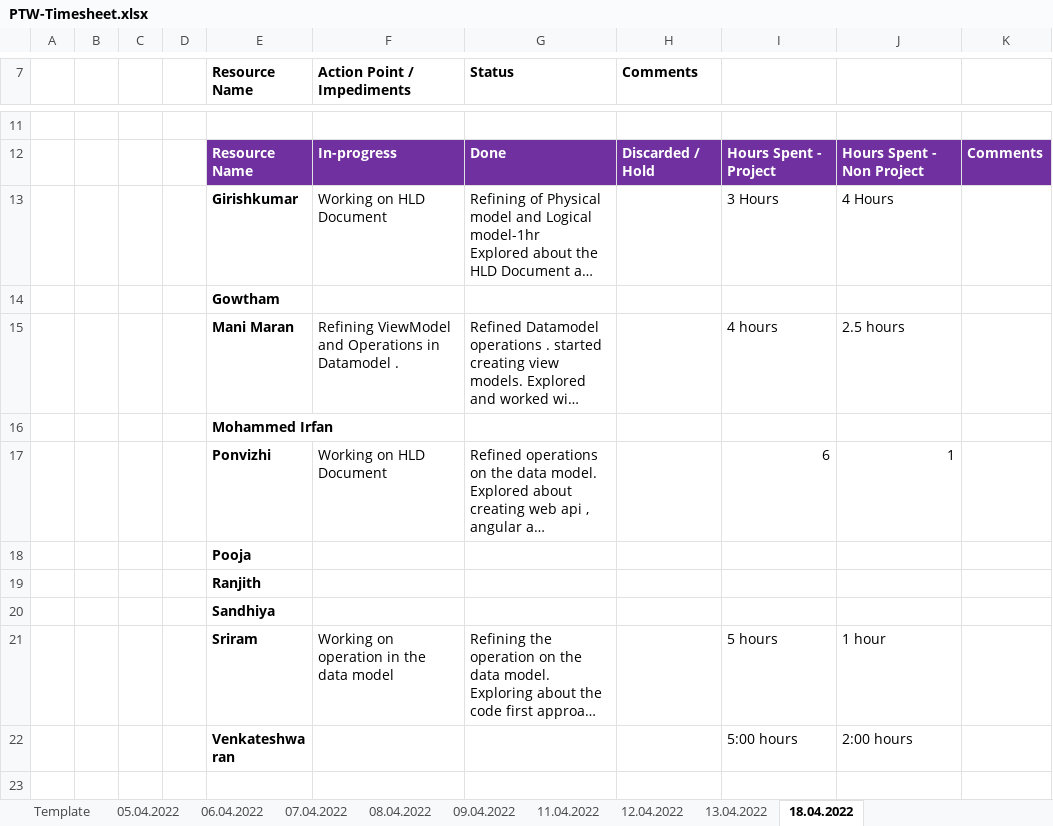
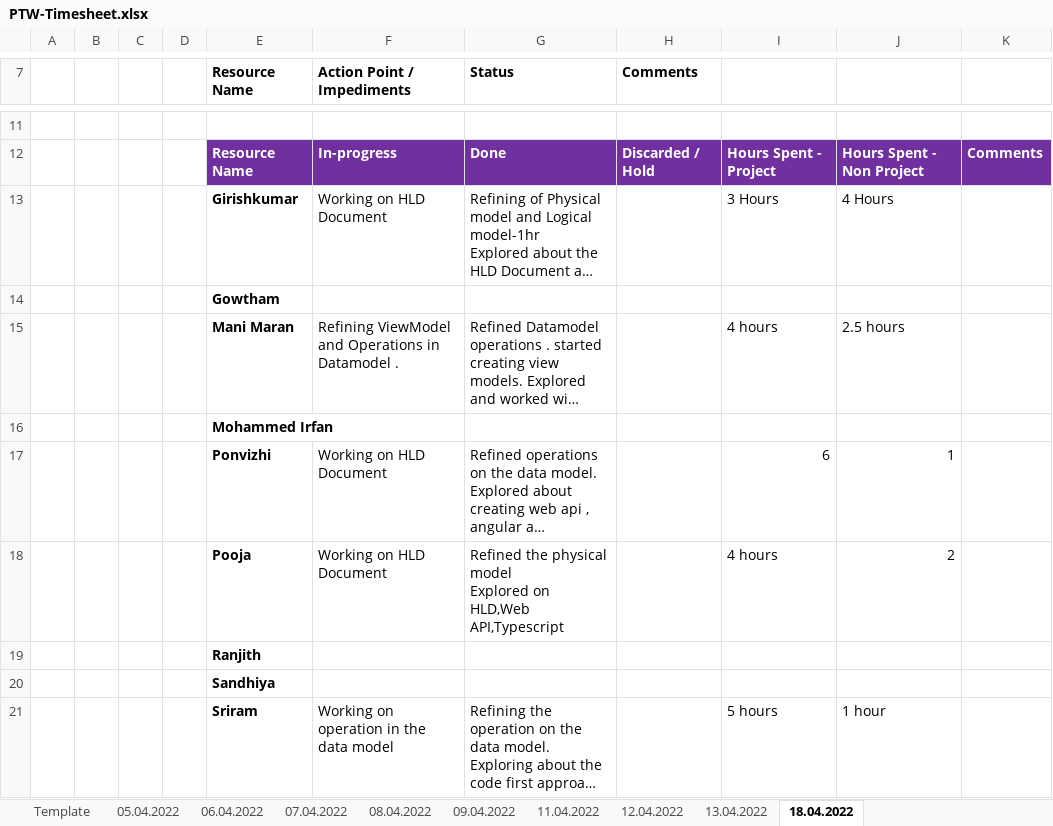
Before and after one commit to arvi9/ASPNet-WebAPI-Anngular-Project, an Excel workbook: Aurora/Process/PTW-Timesheet.xlsx, sheet 18.04.2022, drawn as a sheet; only a part is shown, gaps mark what is left out; the shorter side is filled out with more unchanged rows; long unchanged cells end in …; values as stored, in another font and other column widths than the file's, no borders; removed rows and columns are numbered as before the commit, all else as after; ↵ is a line break in a cell; the diff names each change by its address in the sheet, - before the commit and + after, or states it on an @@ line.

Commit message:
Updated Timesheet-Pooja

```diff
--- a/Aurora/Process/PTW-Timesheet.xlsx (sheet 18.04.2022)
+++ b/Aurora/Process/PTW-Timesheet.xlsx (sheet 18.04.2022)
-row 18:  |  |  |  | Pooja
+row 18:  |  |  |  | Pooja | Working on HLD Document | Refined the physical model ↵ Explored on HLD,Web API,Typescript |  | 4 hours | 2
```
Also changed, not shown: sheet 13.04.2022.
